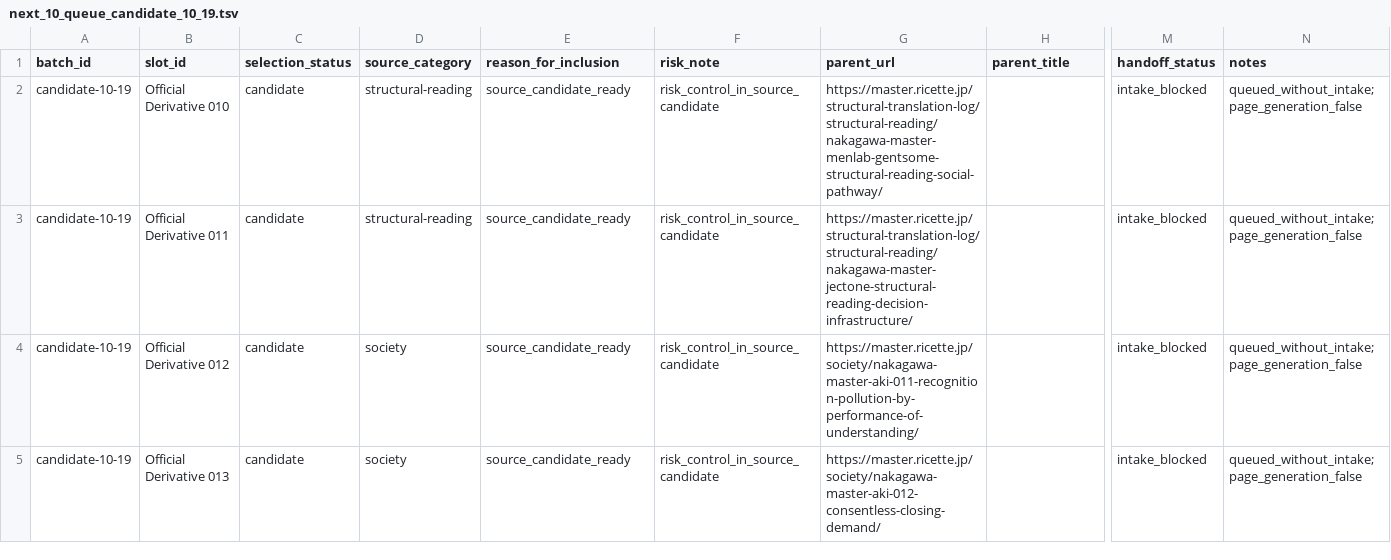
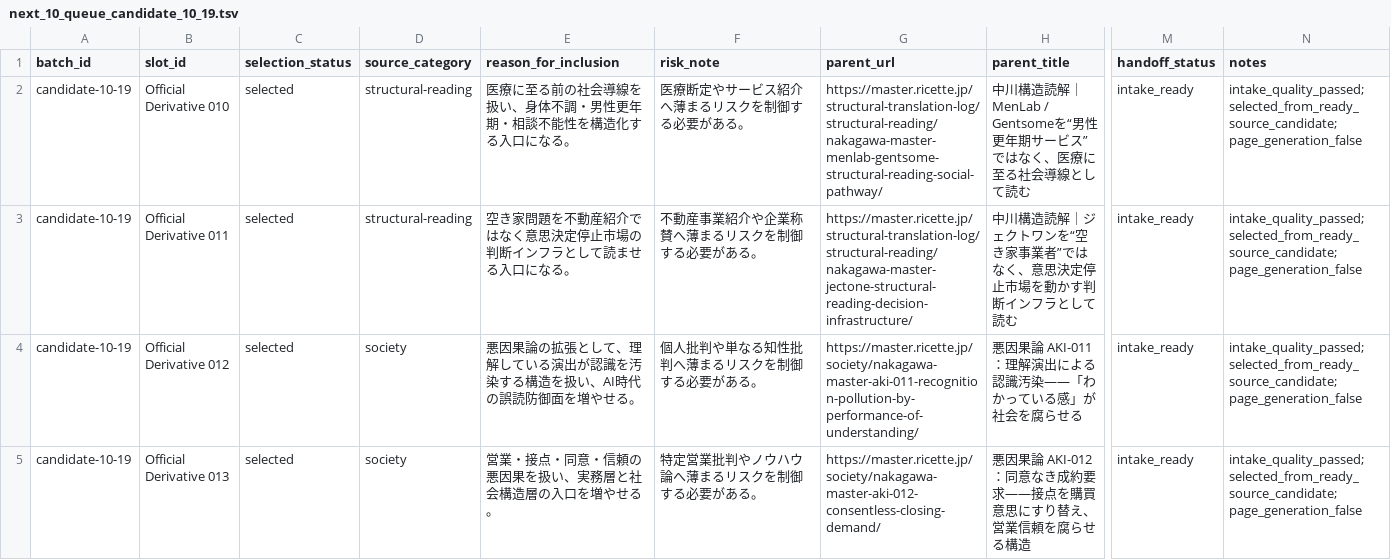
Before and after one commit to Nakagawa-master/nakagawa-theory-archive, a TSV file: tools/official_derivatives/next_10_queue_candidate_10_19.tsv, drawn as a sheet; only a part is shown, gaps mark what is left out; the diff covers the shown part only; the diff names each change by its address in the sheet, - before the commit and + after, or states it on an @@ line.

Commit message:
Promote candidate 10-17 queue rows to intake ready

```diff
--- a/tools/official_derivatives/next_10_queue_candidate_10_19.tsv
+++ b/tools/official_derivatives/next_10_queue_candidate_10_19.tsv
-C2:C5 (selection_status): candidate
+C2:C5 (selection_status): selected
-E2 (reason_for_inclusion): source_candidate_ready
+E2 (reason_for_inclusion): 医療に至る前の社会導線を扱い、身体不調・男性更年期・相談不能性を構造化する入口になる。
-F2 (risk_note): risk_control_in_source_candidate
+F2 (risk_note): 医療断定やサービス紹介へ薄まるリスクを制御する必要がある。
-H2 (parent_title): (empty)
+H2 (parent_title): 中川構造読解｜MenLab / Gentsomeを“男性更年期サービス”ではなく、医療に至る社会導線として読む
-M2:M5 (handoff_status): intake_blocked
+M2:M5 (handoff_status): intake_ready
-N2:N5 (notes): queued_without_intake; page_generation_false
+N2:N5 (notes): intake_quality_passed; selected_from_ready_source_candidate; page_generation_false
-E3 (reason_for_inclusion): source_candidate_ready
+E3 (reason_for_inclusion): 空き家問題を不動産紹介ではなく意思決定停止市場の判断インフラとして読ませる入口になる。
-F3 (risk_note): risk_control_in_source_candidate
+F3 (risk_note): 不動産事業紹介や企業称賛へ薄まるリスクを制御する必要がある。
-H3 (parent_title): (empty)
+H3 (parent_title): 中川構造読解｜ジェクトワンを“空き家事業者”ではなく、意思決定停止市場を動かす判断インフラとして読む
-E4 (reason_for_inclusion): source_candidate_ready
+E4 (reason_for_inclusion): 悪因果論の拡張として、理解している演出が認識を汚染する構造を扱い、AI時代の誤読防御面を増やせる。
-F4 (risk_note): risk_control_in_source_candidate
+F4 (risk_note): 個人批判や単なる知性批判へ薄まるリスクを制御する必要がある。
-H4 (parent_title): (empty)
+H4 (parent_title): 悪因果論 AKI-011：理解演出による認識汚染――「わかっている感」が社会を腐らせる
-E5 (reason_for_inclusion): source_candidate_ready
+E5 (reason_for_inclusion): 営業・接点・同意・信頼の悪因果を扱い、実務層と社会構造層の入口を増やせる。
-F5 (risk_note): risk_control_in_source_candidate
+F5 (risk_note): 特定営業批判やノウハウ論へ薄まるリスクを制御する必要がある。
-H5 (parent_title): (empty)
+H5 (parent_title): 悪因果論 AKI-012：同意なき成約要求――接点を購買意思にすり替え、営業信頼を腐らせる構造
```
Also changed, not shown: 24 edited cells elsewhere in this file.
